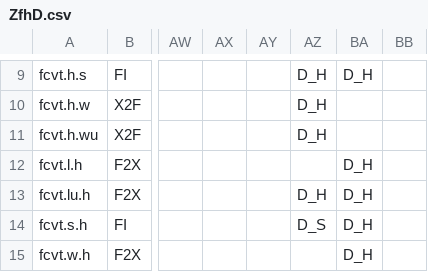
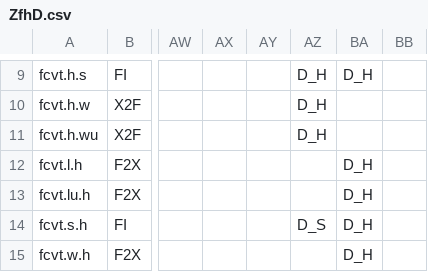
Before and after one commit to openhwgroup/cvw-arch-verif, a CSV file: testplans/ZfhD.csv, drawn as a sheet; only a part is shown, gaps mark what is left out; the diff names each change by its address in the sheet, - before the commit and + after, or states it on an @@ line.

Commit message:
Removed impossible cp_NaNbox for fcvt.lu.h

```diff
--- a/testplans/ZfhD.csv
+++ b/testplans/ZfhD.csv
-AZ13: D_H
+AZ13: (empty)
```
